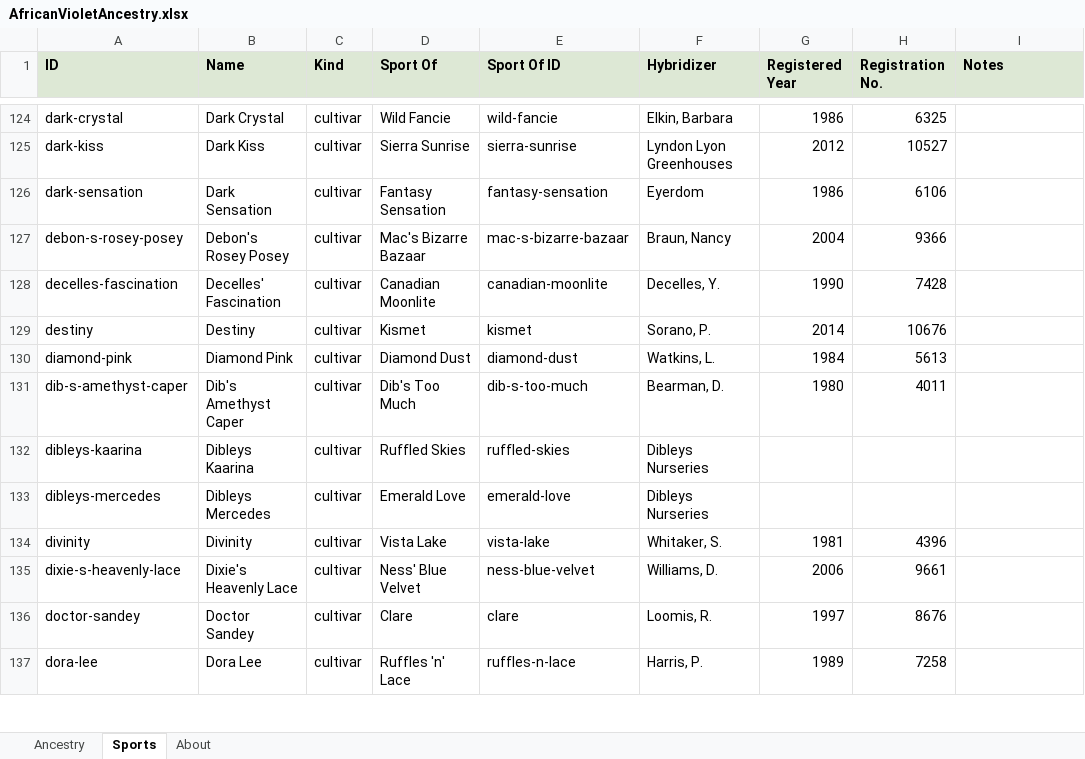
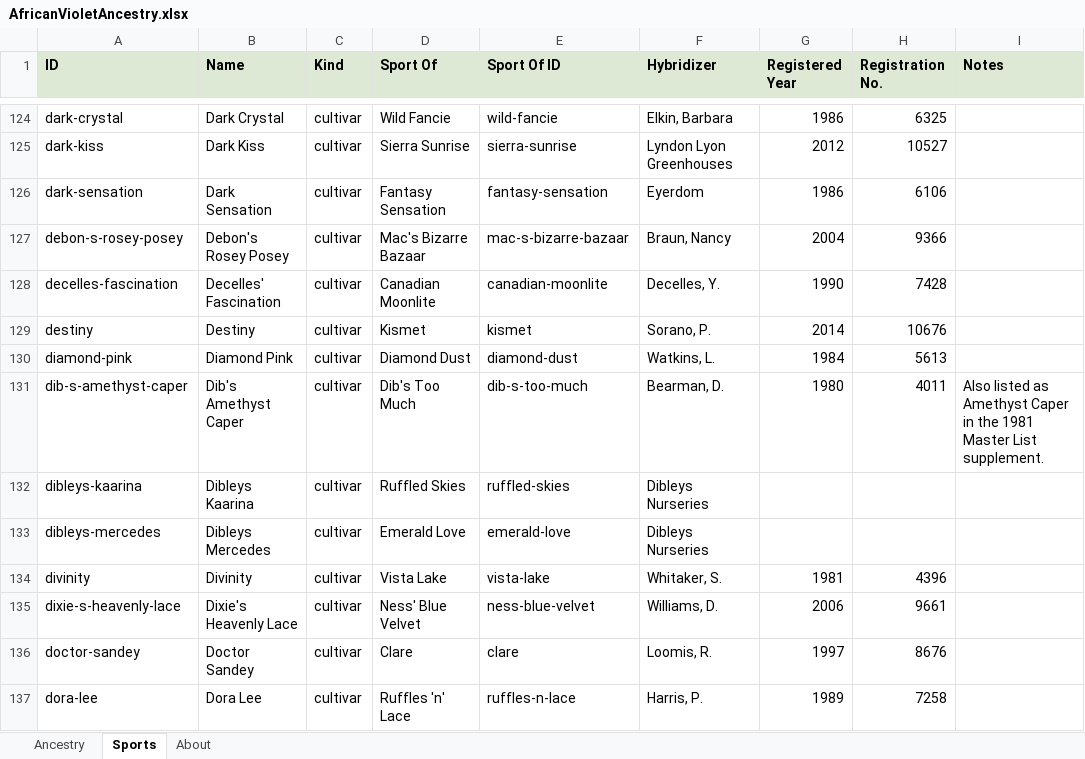
Before and after one commit to Saintpaulia-Ancestry-Project/AncestrySearch, an Excel workbook: site/downloads/AfricanVioletAncestry.xlsx, sheet Sports, drawn as a sheet; only a part is shown, gaps mark what is left out; values as stored, in another font and other column widths than the file's, no borders; the diff names each change by its address in the sheet, - before the commit and + after, or states it on an @@ line.

```diff
--- a/site/downloads/AfricanVioletAncestry.xlsx (sheet Sports)
+++ b/site/downloads/AfricanVioletAncestry.xlsx (sheet Sports)
-I131 (Notes): (empty)
+I131 (Notes): Also listed as Amethyst Caper in the 1981 Master List supplement.
```
Also changed, not shown: sheet Ancestry, sheet About, 25 other files.
